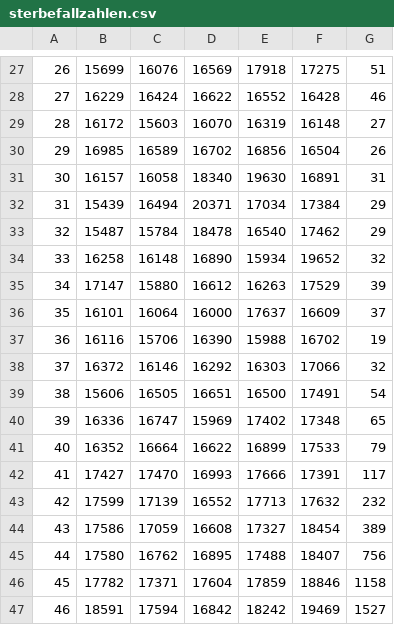
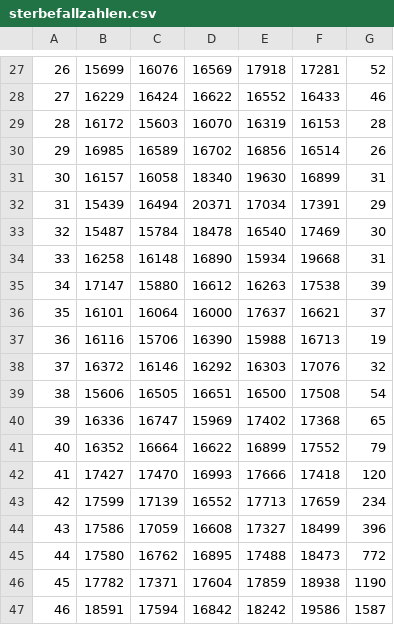
Before and after one commit to joao-dias-25/carta13, a CSV file: data/Deutschland/sterbefallzahlen.csv, drawn as a sheet; only a part is shown, gaps mark what is left out; the diff covers the shown part only.

```diff
--- a/data/Deutschland/sterbefallzahlen.csv
+++ b/data/Deutschland/sterbefallzahlen.csv
@@ -27,21 +27,21 @@
-26;15699;16076;16569;17918;17275;51
-27;16229;16424;16622;16552;16428;46
-28;16172;15603;16070;16319;16148;27
-29;16985;16589;16702;16856;16504;26
-30;16157;16058;18340;19630;16891;31
-31;15439;16494;20371;17034;17384;29
-32;15487;15784;18478;16540;17462;29
-33;16258;16148;16890;15934;19652;32
-34;17147;15880;16612;16263;17529;39
-35;16101;16064;16000;17637;16609;37
-36;16116;15706;16390;15988;16702;19
-37;16372;16146;16292;16303;17066;32
-38;15606;16505;16651;16500;17491;54
-39;16336;16747;15969;17402;17348;65
-40;16352;16664;16622;16899;17533;79
-41;17427;17470;16993;17666;17391;117
-42;17599;17139;16552;17713;17632;232
-43;17586;17059;16608;17327;18454;389
-44;17580;16762;16895;17488;18407;756
-45;17782;17371;17604;17859;18846;1158
-46;18591;17594;16842;18242;19469;1527
+26;15699;16076;16569;17918;17281;52
+27;16229;16424;16622;16552;16433;46
+28;16172;15603;16070;16319;16153;28
+29;16985;16589;16702;16856;16514;26
+30;16157;16058;18340;19630;16899;31
+31;15439;16494;20371;17034;17391;29
+32;15487;15784;18478;16540;17469;30
+33;16258;16148;16890;15934;19668;31
+34;17147;15880;16612;16263;17538;39
+35;16101;16064;16000;17637;16621;37
+36;16116;15706;16390;15988;16713;19
+37;16372;16146;16292;16303;17076;32
+38;15606;16505;16651;16500;17508;54
+39;16336;16747;15969;17402;17368;65
+40;16352;16664;16622;16899;17552;79
+41;17427;17470;16993;17666;17418;120
+42;17599;17139;16552;17713;17659;234
+43;17586;17059;16608;17327;18499;396
+44;17580;16762;16895;17488;18473;772
+45;17782;17371;17604;17859;18938;1190
+46;18591;17594;16842;18242;19586;1587
```
Also changed, not shown: 44 edited cells elsewhere in this file, data/Portugal/Dados_SICO_2021-01-12_2021.csv, 6 other files.
